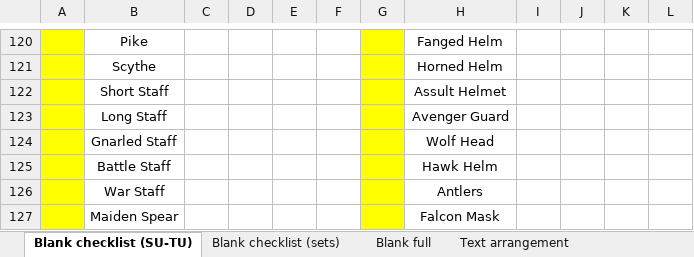
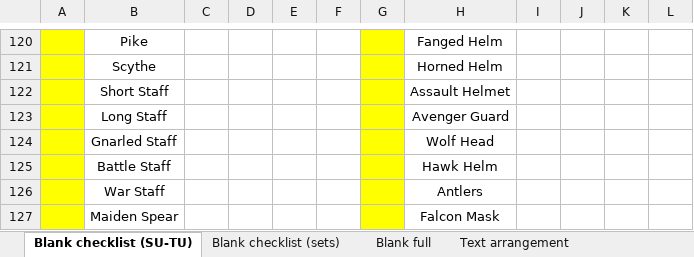
Before and after one commit to Quirinus/MXLU_Documentation, an Excel workbook: check list.xlsx, sheet Blank checklist (SU-TU), drawn as a sheet; only a part is shown, gaps mark what is left out; values as stored, in another font and other column widths than the file's, no borders; the diff names each change by its address in the sheet, - before the commit and + after, or states it on an @@ line.

```diff
--- a/check list.xlsx (sheet Blank checklist (SU-TU))
+++ b/check list.xlsx (sheet Blank checklist (SU-TU))
-H122: Assult Helmet
+H122: Assault Helmet
```
Also changed, not shown: sheet Text arrangement, sheet Blank full, 2 other files.
